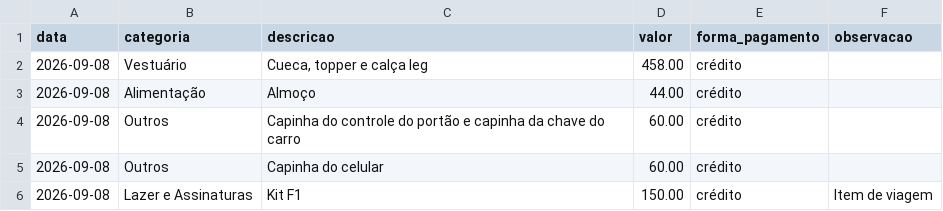
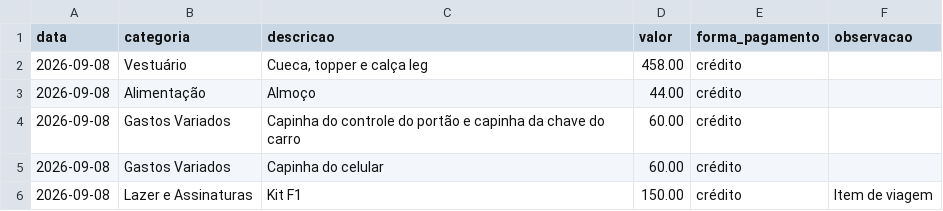
Before and after one commit to brunofelizardo2109-spec/Bruno, a CSV file: financeiro/lancamentos.csv, drawn as a sheet.

```diff
--- a/financeiro/lancamentos.csv
+++ b/financeiro/lancamentos.csv
@@ -3,4 +3,4 @@ data,categoria,descricao,valor,forma_pagamento,observacao
 2026-09-08,Alimentação,Almoço,44.00,crédito,
-2026-09-08,Outros,Capinha do controle do portão e capinha da chave do carro,60.00,crédito,
-2026-09-08,Outros,Capinha do celular,60.00,crédito,
+2026-09-08,Gastos Variados,Capinha do controle do portão e capinha da chave do carro,60.00,crédito,
+2026-09-08,Gastos Variados,Capinha do celular,60.00,crédito,
 2026-09-08,Lazer e Assinaturas,Kit F1,150.00,crédito,Item de viagem
```
Also changed, not shown: 3 other files.
